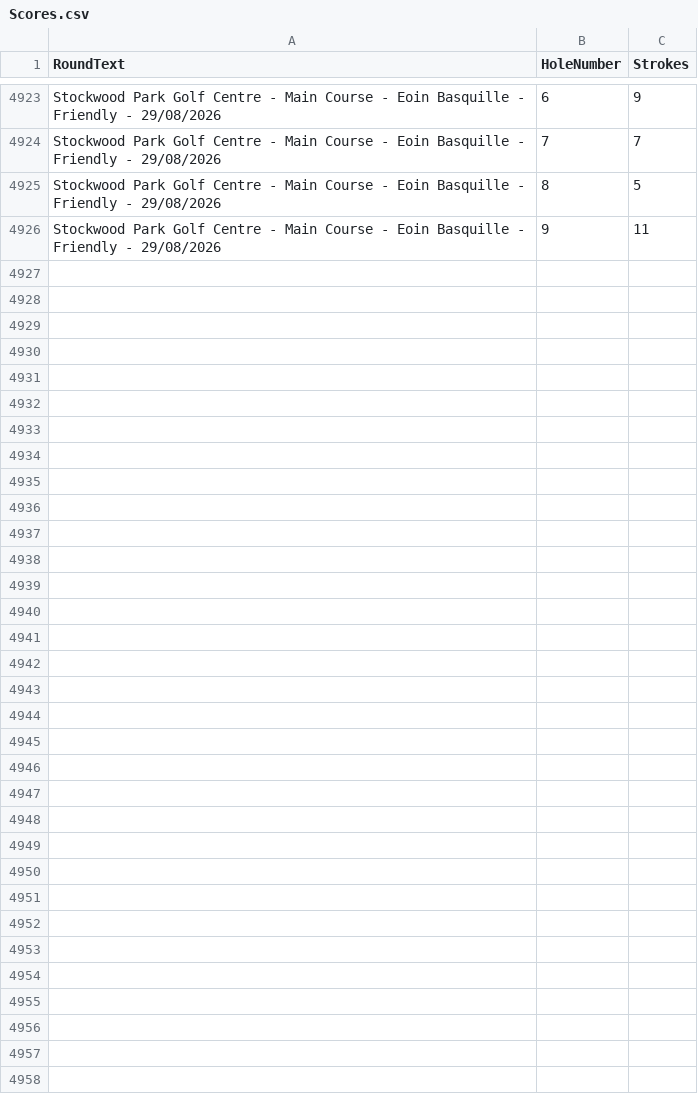
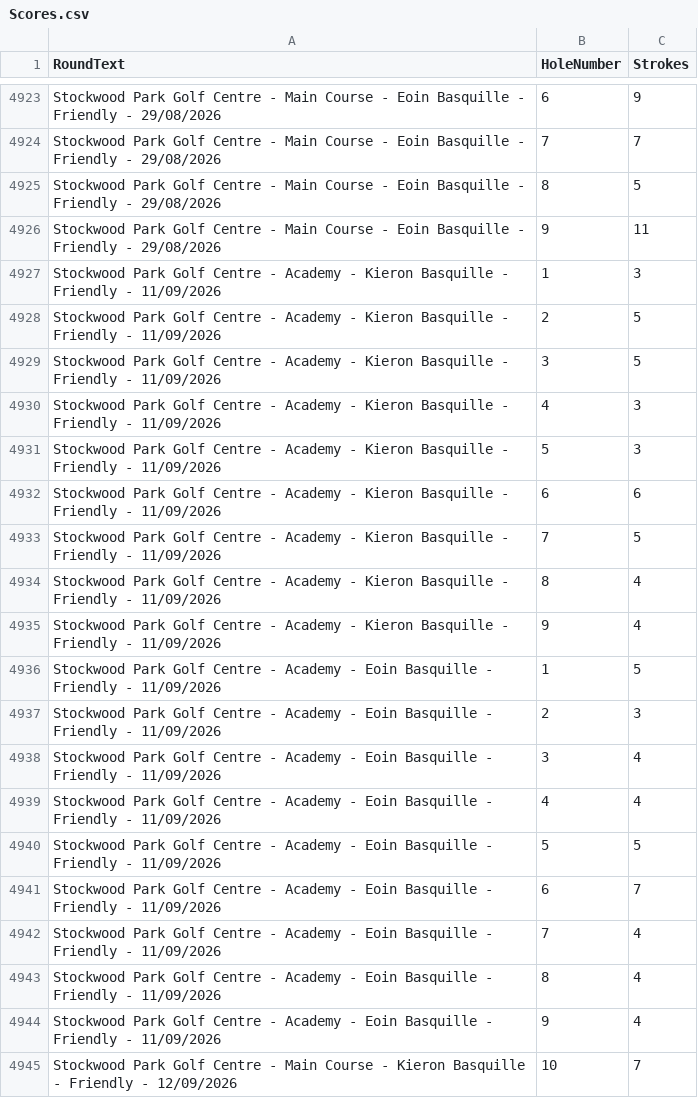
Before and after one commit to blumunki/GolfTrackerApp, a CSV file: GolfTrackerApp.Web/Data/Scores.csv, drawn as a sheet; only a part is shown, gaps mark what is left out; the diff covers the shown part only.

Commit message:
Latest round data

```diff
--- a/GolfTrackerApp.Web/Data/Scores.csv
+++ b/GolfTrackerApp.Web/Data/Scores.csv
@@ -4926 +4926,20 @@ Stockwood Park Golf Centre - Main Course - Eoin Basquille - Friendly - 29/08/202
 Stockwood Park Golf Centre - Main Course - Eoin Basquille - Friendly - 29/08/2026,9,11
+Stockwood Park Golf Centre - Academy - Kieron Basquille - Friendly - 11/09/2026,1,3
+Stockwood Park Golf Centre - Academy - Kieron Basquille - Friendly - 11/09/2026,2,5
+Stockwood Park Golf Centre - Academy - Kieron Basquille - Friendly - 11/09/2026,3,5
+Stockwood Park Golf Centre - Academy - Kieron Basquille - Friendly - 11/09/2026,4,3
+Stockwood Park Golf Centre - Academy - Kieron Basquille - Friendly - 11/09/2026,5,3
+Stockwood Park Golf Centre - Academy - Kieron Basquille - Friendly - 11/09/2026,6,6
+Stockwood Park Golf Centre - Academy - Kieron Basquille - Friendly - 11/09/2026,7,5
+Stockwood Park Golf Centre - Academy - Kieron Basquille - Friendly - 11/09/2026,8,4
+Stockwood Park Golf Centre - Academy - Kieron Basquille - Friendly - 11/09/2026,9,4
+Stockwood Park Golf Centre - Academy - Eoin Basquille - Friendly - 11/09/2026,1,5
+Stockwood Park Golf Centre - Academy - Eoin Basquille - Friendly - 11/09/2026,2,3
+Stockwood Park Golf Centre - Academy - Eoin Basquille - Friendly - 11/09/2026,3,4
+Stockwood Park Golf Centre - Academy - Eoin Basquille - Friendly - 11/09/2026,4,4
+Stockwood Park Golf Centre - Academy - Eoin Basquille - Friendly - 11/09/2026,5,5
+Stockwood Park Golf Centre - Academy - Eoin Basquille - Friendly - 11/09/2026,6,7
+Stockwood Park Golf Centre - Academy - Eoin Basquille - Friendly - 11/09/2026,7,4
+Stockwood Park Golf Centre - Academy - Eoin Basquille - Friendly - 11/09/2026,8,4
+Stockwood Park Golf Centre - Academy - Eoin Basquille - Friendly - 11/09/2026,9,4
+Stockwood Park Golf Centre - Main Course - Kieron Basquille - Friendly - 12/09/2026,10,7
```
Also changed, not shown: 26 added rows elsewhere in this file, GolfTrackerApp.Web/Data/Rounds.csv.
